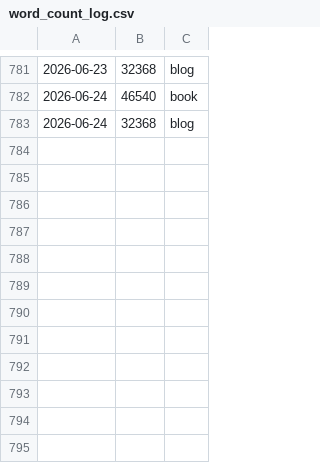
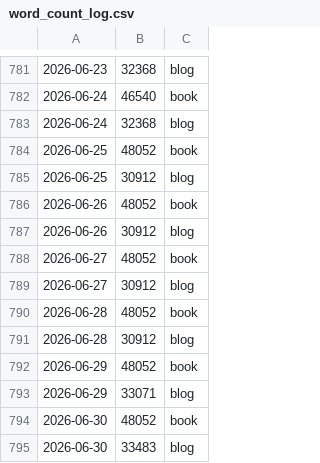
Before and after one commit to pve/hugo-site-dias, a CSV file: word_count_log.csv, drawn as a sheet; only a part is shown, gaps mark what is left out.

```diff
--- a/word_count_log.csv
+++ b/word_count_log.csv
@@ -783 +783,13 @@
 2026-06-24,    32368, blog
+2026-06-25,    48052, book
+2026-06-25,    30912, blog
+2026-06-26,    48052, book
+2026-06-26,    30912, blog
+2026-06-27,    48052, book
+2026-06-27,    30912, blog
+2026-06-28,    48052, book
+2026-06-28,    30912, blog
+2026-06-29,    48052, book
+2026-06-29,    33071, blog
+2026-06-30,    48052, book
+2026-06-30,    33483, blog
```
Also changed, not shown: 36 other files.
